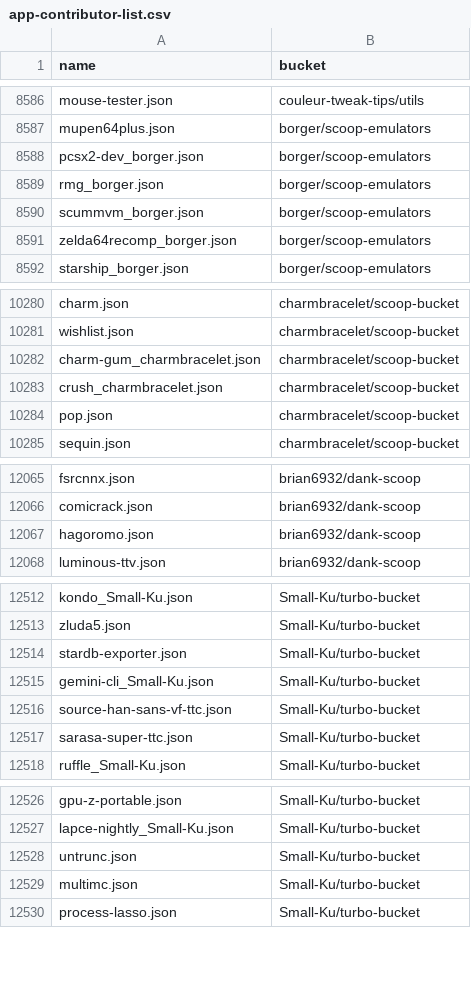
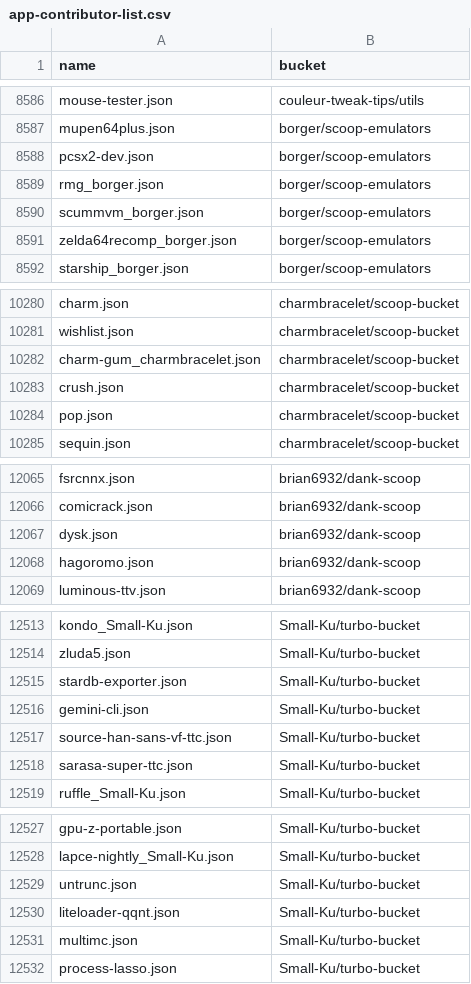
Before and after one commit to XiHanQWQ/scoop-apps, a CSV file: app-contributor-list.csv, drawn as a sheet; only a part is shown, gaps mark what is left out; the diff covers the shown part only.

```diff
--- a/app-contributor-list.csv
+++ b/app-contributor-list.csv
@@ -8587,3 +8587,3 @@ mouse-tester.json,couleur-tweak-tips/utils
 mupen64plus.json,borger/scoop-emulators
-pcsx2-dev_borger.json,borger/scoop-emulators
+pcsx2-dev.json,borger/scoop-emulators
 rmg_borger.json,borger/scoop-emulators
@@ -10282,3 +10282,3 @@ wishlist.json,charmbracelet/scoop-bucket
 charm-gum_charmbracelet.json,charmbracelet/scoop-bucket
-crush_charmbracelet.json,charmbracelet/scoop-bucket
+crush.json,charmbracelet/scoop-bucket
 pop.json,charmbracelet/scoop-bucket
@@ -12066,2 +12066,3 @@ fsrcnnx.json,brian6932/dank-scoop
 comicrack.json,brian6932/dank-scoop
+dysk.json,brian6932/dank-scoop
 hagoromo.json,brian6932/dank-scoop
@@ -12514,3 +12515,3 @@ zluda5.json,Small-Ku/turbo-bucket
 stardb-exporter.json,Small-Ku/turbo-bucket
-gemini-cli_Small-Ku.json,Small-Ku/turbo-bucket
+gemini-cli.json,Small-Ku/turbo-bucket
 source-han-sans-vf-ttc.json,Small-Ku/turbo-bucket
@@ -12528,2 +12529,3 @@ lapce-nightly_Small-Ku.json,Small-Ku/turbo-bucket
 untrunc.json,Small-Ku/turbo-bucket
+liteloader-qqnt.json,Small-Ku/turbo-bucket
 multimc.json,Small-Ku/turbo-bucket
```
Also changed, not shown: 1 edited cell elsewhere in this file, 55 other files.
